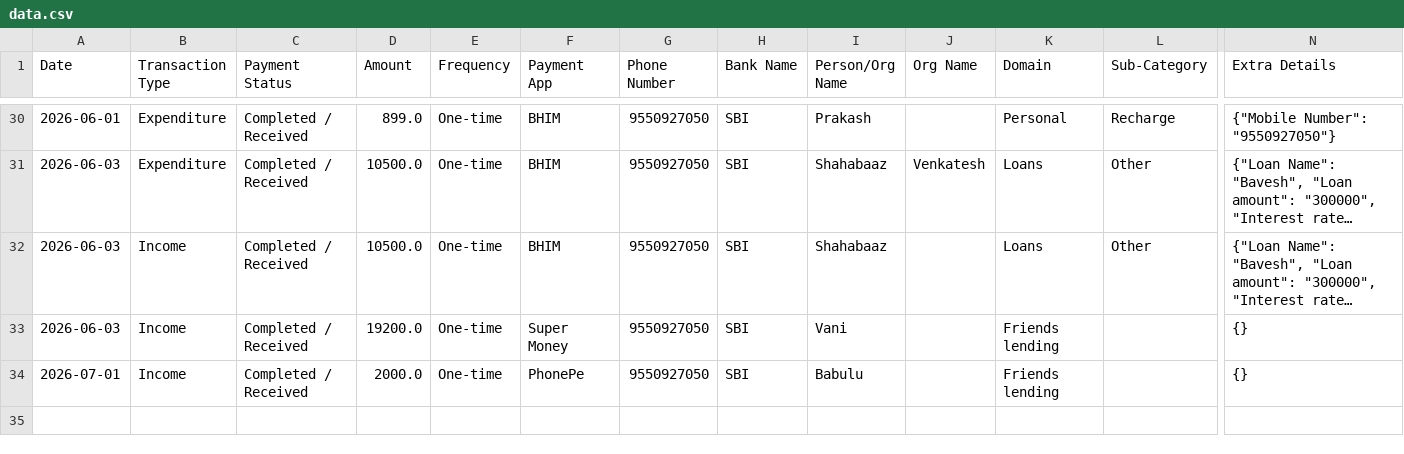
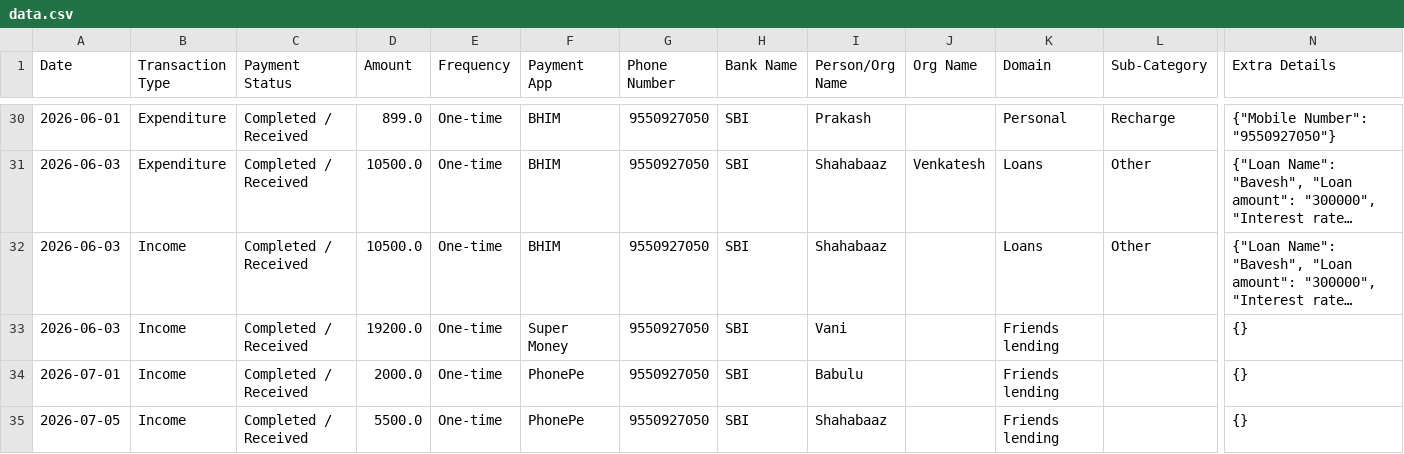
Before and after one commit to Prakash-1619/Finance, a CSV file: data.csv, drawn as a sheet; only a part is shown, gaps mark what is left out; long unchanged cells end in …; rows hold the shown columns only; the diff names each change by its address in the sheet, - before the commit and + after, or states it on an @@ line.

Commit message:
Added Friends lending transaction

```diff
--- a/data.csv
+++ b/data.csv
+row 35: 2026-07-05 | Income | Completed / Received | 5500.0 | One-time | PhonePe | 9550927050 | SBI | Shahabaaz |  | Friends lending |  | {}
```
